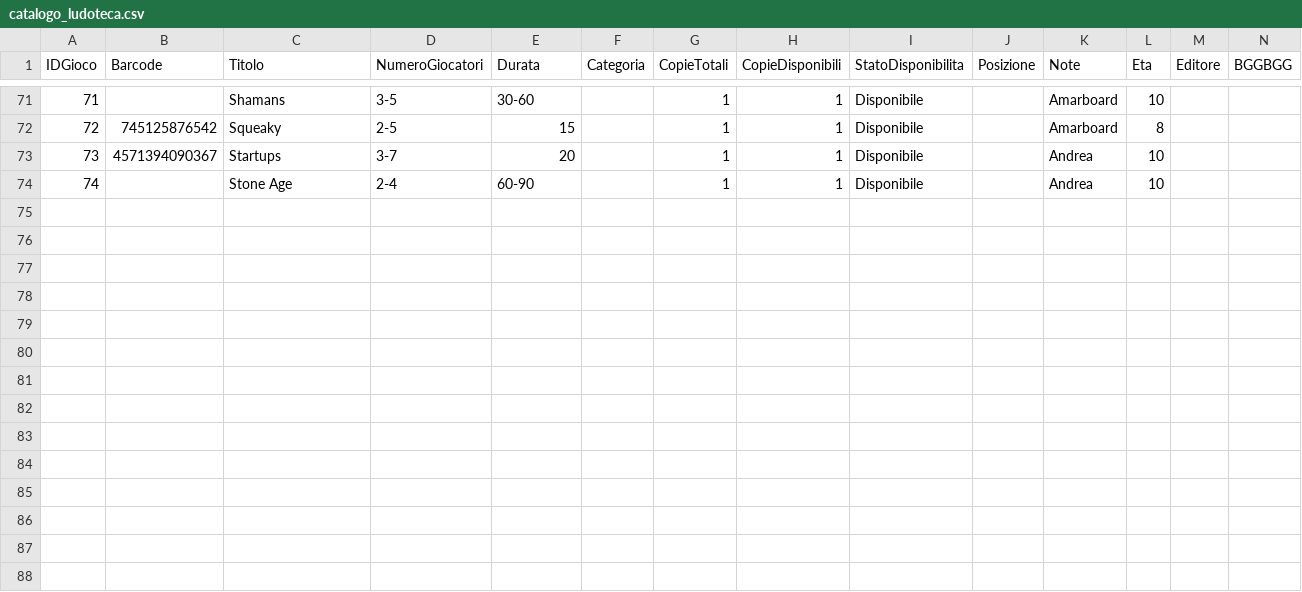
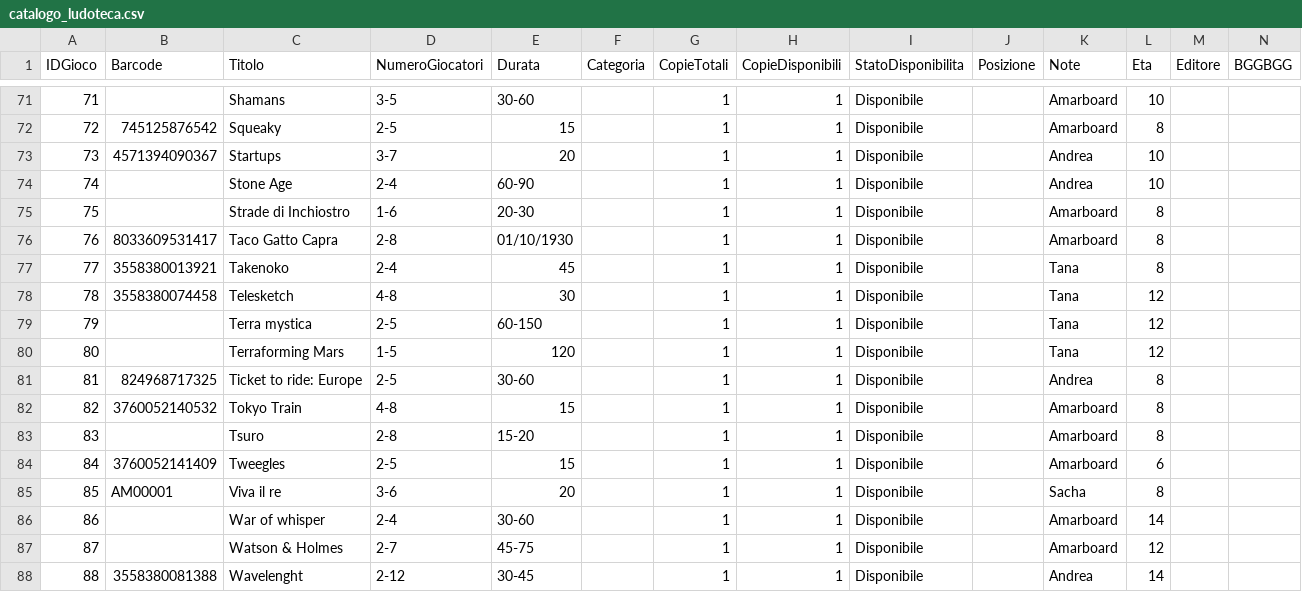
Before and after one commit to sakana2893/Ludoteca-Amarboard, a CSV file: catalogo_ludoteca.csv, drawn as a sheet; only a part is shown, gaps mark what is left out; the diff names each change by its address in the sheet, - before the commit and + after, or states it on an @@ line.

Commit message:
Update catalogo (Excel)

```diff
--- a/catalogo_ludoteca.csv
+++ b/catalogo_ludoteca.csv
+row 75: 75 |  | Strade di Inchiostro | 1-6 | 20-30 |  | 1 | 1 | Disponibile |  | Amarboard | 8
+row 76: 76 | 8033609531417 | Taco Gatto Capra | 2-8 | 01/10/1930 |  | 1 | 1 | Disponibile |  | Amarboard | 8
+row 77: 77 | 3558380013921 | Takenoko | 2-4 | 45 |  | 1 | 1 | Disponibile |  | Tana | 8
+row 78: 78 | 3558380074458 | Telesketch | 4-8 | 30 |  | 1 | 1 | Disponibile |  | Tana | 12
+row 79: 79 |  | Terra mystica | 2-5 | 60-150 |  | 1 | 1 | Disponibile |  | Tana | 12
+row 80: 80 |  | Terraforming Mars | 1-5 | 120 |  | 1 | 1 | Disponibile |  | Tana | 12
+row 81: 81 | 824968717325 | Ticket to ride: Europe | 2-5 | 30-60 |  | 1 | 1 | Disponibile |  | Andrea | 8
+row 82: 82 | 3760052140532 | Tokyo Train | 4-8 | 15 |  | 1 | 1 | Disponibile |  | Amarboard | 8
+row 83: 83 |  | Tsuro | 2-8 | 15-20 |  | 1 | 1 | Disponibile |  | Amarboard | 8
+row 84: 84 | 3760052141409 | Tweegles | 2-5 | 15 |  | 1 | 1 | Disponibile |  | Amarboard | 6
+row 85: 85 | AM00001 | Viva il re | 3-6 | 20 |  | 1 | 1 | Disponibile |  | Sacha | 8
+row 86: 86 |  | War of whisper | 2-4 | 30-60 |  | 1 | 1 | Disponibile |  | Amarboard | 14
+row 87: 87 |  | Watson & Holmes | 2-7 | 45-75 |  | 1 | 1 | Disponibile |  | Amarboard | 12
+row 88: 88 | 3558380081388 | Wavelenght | 2-12 | 30-45 |  | 1 | 1 | Disponibile |  | Andrea | 14
```
